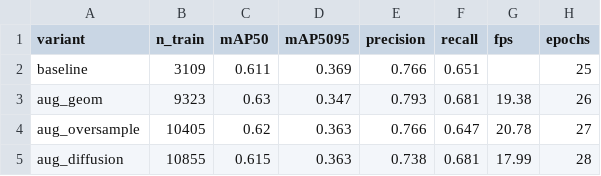
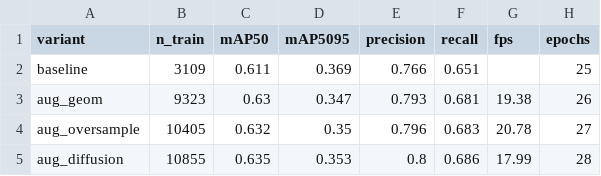
Before and after one commit to vanuuusha/diploma-plant-disease, a CSV file: code/results/task_08/summary.csv, drawn as a sheet.

```diff
--- a/code/results/task_08/summary.csv
+++ b/code/results/task_08/summary.csv
@@ -3,3 +3,3 @@ baseline,3109,0.611,0.369,0.766,0.651,,25
 aug_geom,9323,0.63,0.347,0.793,0.681,19.38,26
-aug_oversample,10405,0.62,0.363,0.766,0.647,20.78,27
-aug_diffusion,10855,0.615,0.363,0.738,0.681,17.99,28
+aug_oversample,10405,0.632,0.35,0.796,0.683,20.78,27
+aug_diffusion,10855,0.635,0.353,0.8,0.686,17.99,28
```
Also changed, not shown: code/results/task_07/summary.csv, code/results/task_11/chapter3_grand_summary.csv, 17 other files.
